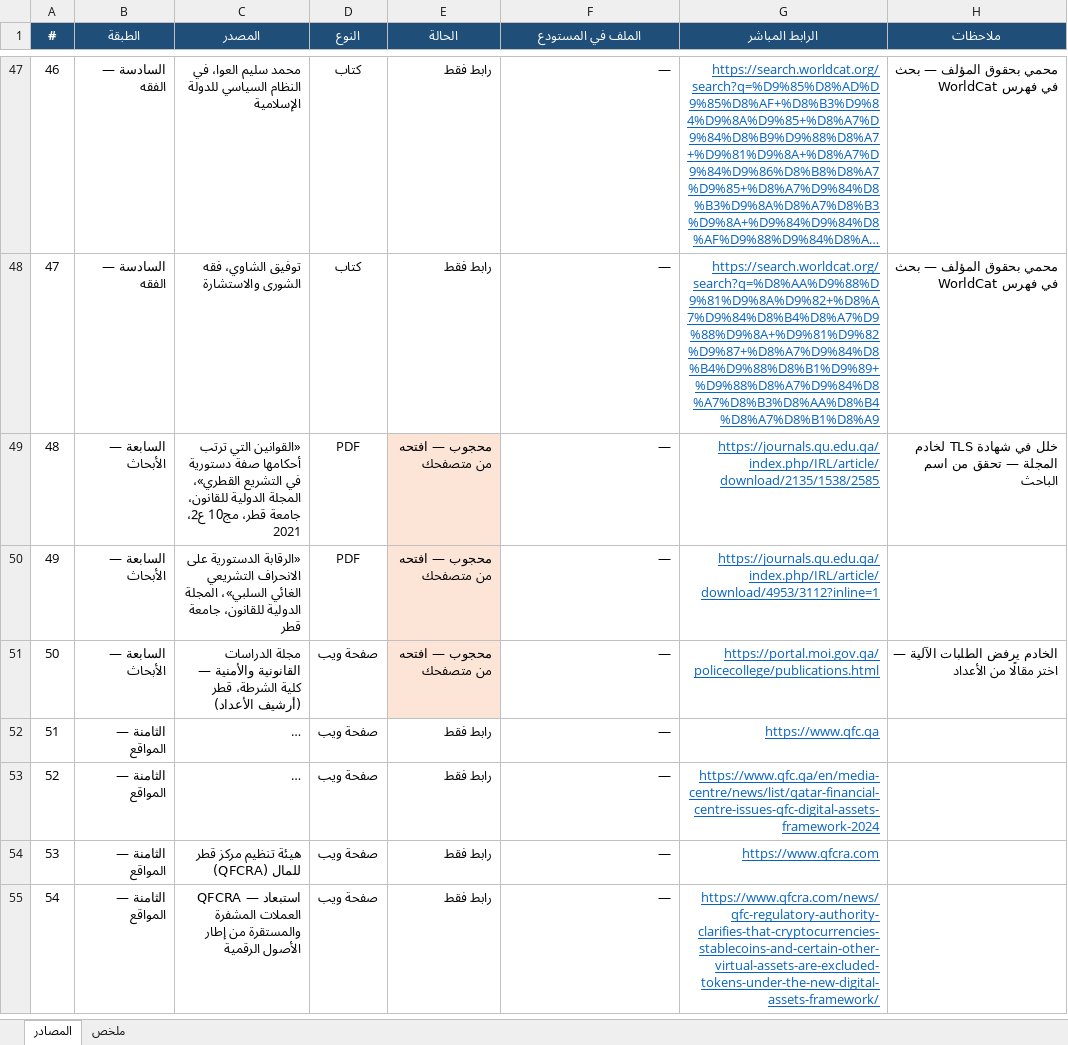
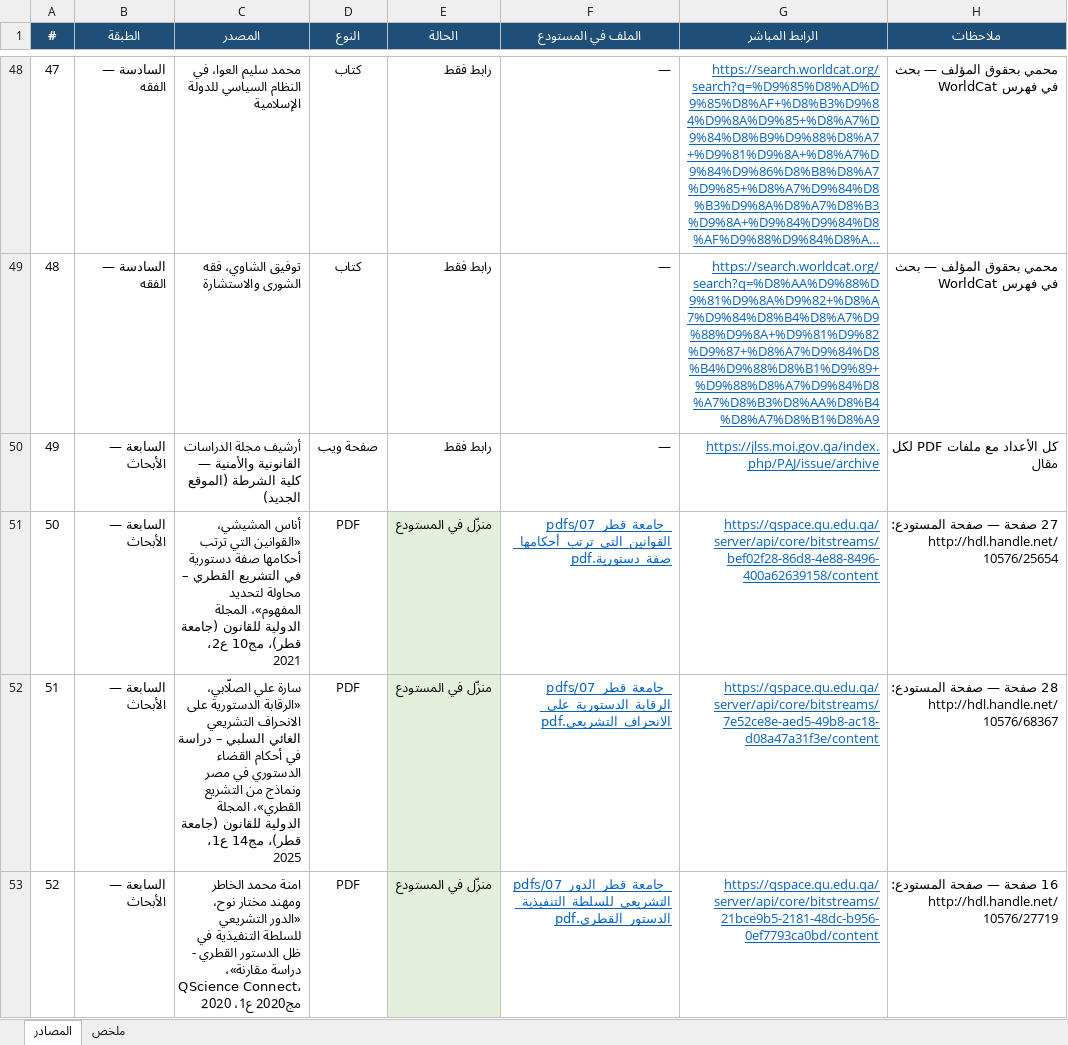
Before and after one commit to faljahish/-, an Excel workbook: مصادر_البحث.xlsx, sheet المصادر, drawn as a sheet; only a part is shown, gaps mark what is left out; the shorter side is filled out with more unchanged rows; long unchanged cells end in …; values as stored, in another font and other column widths than the file's, no borders; removed rows and columns are numbered as before the commit, all else as after; the diff covers the shown part only; the diff names each change by its address in the sheet, - before the commit and + after, or states it on an @@ line.

```diff
--- a/مصادر_البحث.xlsx (sheet المصادر)
+++ b/مصادر_البحث.xlsx (sheet المصادر)
@@ column A (#) renumbered from row 18 down @@
-row 49: 48 | السابعة — الأبحاث | «القوانين التي ترتب أحكامها صفة دستورية في التشريع القطري»، المجلة الدولية للقانون، جامعة قطر، مج10 ع2، 2021 | PDF | محجوب — افتحه من متصفحك | — | https://journals.qu.edu.qa/index.php/IRL/article/download/2135/1538/2585 | خلل في شهادة TLS لخادم المجلة — تحقق من اسم الباحث
-row 50: 49 | السابعة — الأبحاث | «الرقابة الدستورية على الانحراف التشريعي الغائي السلبي»، المجلة الدولية للقانون، جامعة قطر | PDF | محجوب — افتحه من متصفحك | — | https://journals.qu.edu.qa/index.php/IRL/article/download/4953/3112?inline=1
-C50 (المصدر): مجلة الدراسات القانونية والأمنية — كلية الشرطة، قطر (أرشيف الأعداد)
+C50 (المصدر): أرشيف مجلة الدراسات القانونية والأمنية — كلية الشرطة (الموقع الجديد)
-E50 (الحالة): محجوب — افتحه من متصفحك
+E50 (الحالة): رابط فقط
-E50 fill: #FCE4D6
+E50 fill: none
-G50 (الرابط المباشر): https://portal.moi.gov.qa/policecollege/publications.html
+G50 (الرابط المباشر): https://jlss.moi.gov.qa/index.php/PAJ/issue/archive
-H50 (ملاحظات): الخادم يرفض الطلبات الآلية — اختر مقالًا من الأعداد
+H50 (ملاحظات): كل الأعداد مع ملفات PDF لكل مقال
+row 51: 50 | السابعة — الأبحاث | أناس المشيشي، «القوانين التي ترتب أحكامها صفة دستورية في التشريع القطري – محاولة لتحديد المفهوم»، المجلة الدولية للقانون (جامعة قطر)، مج10 ع2، 2021 | PDF | منزّل في المستودع | pdfs/07_جامعة_قطر_القوانين_التي_ترتب_أحكامها_صفة_دستورية.pdf | https://qspace.qu.edu.qa/server/api/core/bitstreams/bef02f28-86d8-4e88-8496-400a62639158/content | 27 صفحة — صفحة المستودع: http://hdl.handle.net/10576/25654
+row 52: 51 | السابعة — الأبحاث | سارة علي الصلّابي، «الرقابة الدستورية على الانحراف التشريعي الغائي السلبي – دراسة في أحكام القضاء الدستوري في مصر ونماذج من التشريع القطري»، المجلة الدولية للقانون (جامعة قطر)، مج14 ع1، 2025 | PDF | منزّل في المستودع | pdfs/07_جامعة_قطر_الرقابة_الدستورية_على_الانحراف_التشريعي.pdf | https://qspace.qu.edu.qa/server/api/core/bitstreams/7e52ce8e-aed5-49b8-ac18-d08a47a31f3e/content | 28 صفحة — صفحة المستودع: http://hdl.handle.net/10576/68367
+row 53: 52 | السابعة — الأبحاث | امنة محمد الخاطر ومهند مختار نوح، «الدور التشريعي للسلطة التنفيذية في ظل الدستور القطري - دراسة مقارنة»، QScience Connect، مج2020 ع1، 2020 | PDF | منزّل في المستودع | pdfs/07_جامعة_قطر_الدور_التشريعي_للسلطة_التنفيذية_الدستور_القطري.pdf | https://qspace.qu.edu.qa/server/api/core/bitstreams/21bce9b5-2181-48dc-b956-0ef7793ca0bd/content | 16 صفحة — صفحة المستودع: http://hdl.handle.net/10576/27719
```
Also changed, not shown: 6 added rows and 3 edited cells elsewhere in this sheet, sheet ملخص, 10 other files.
